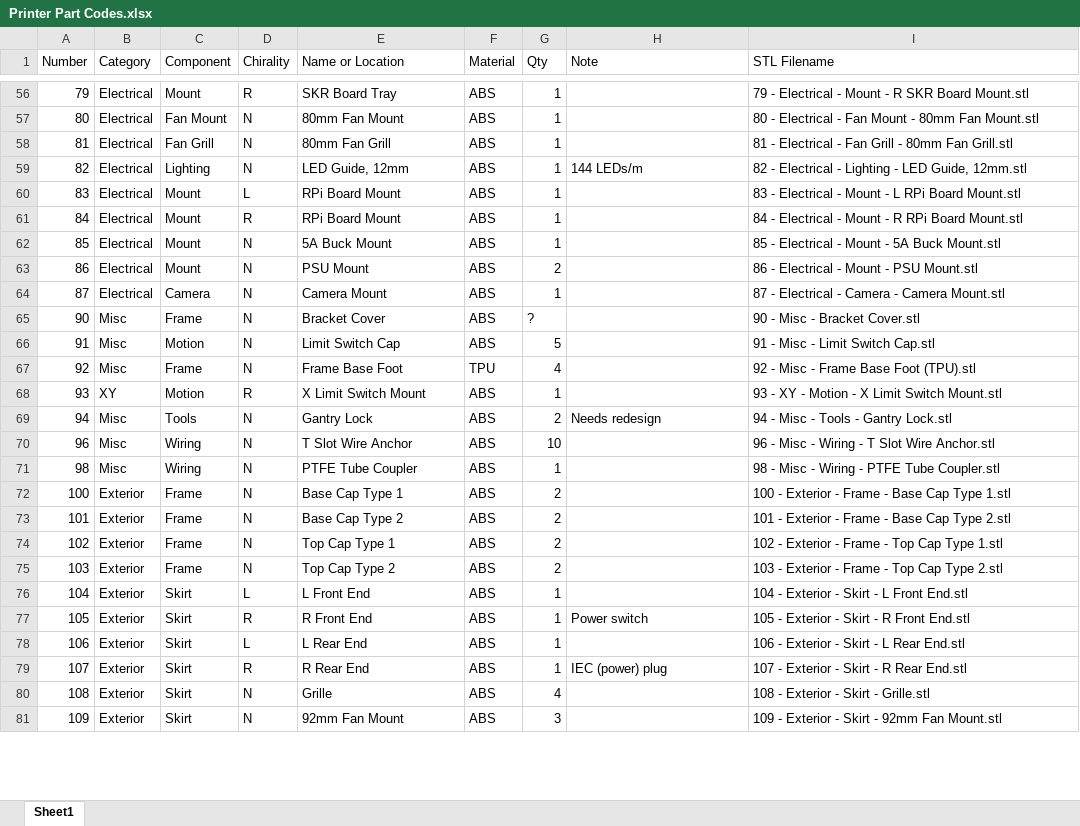
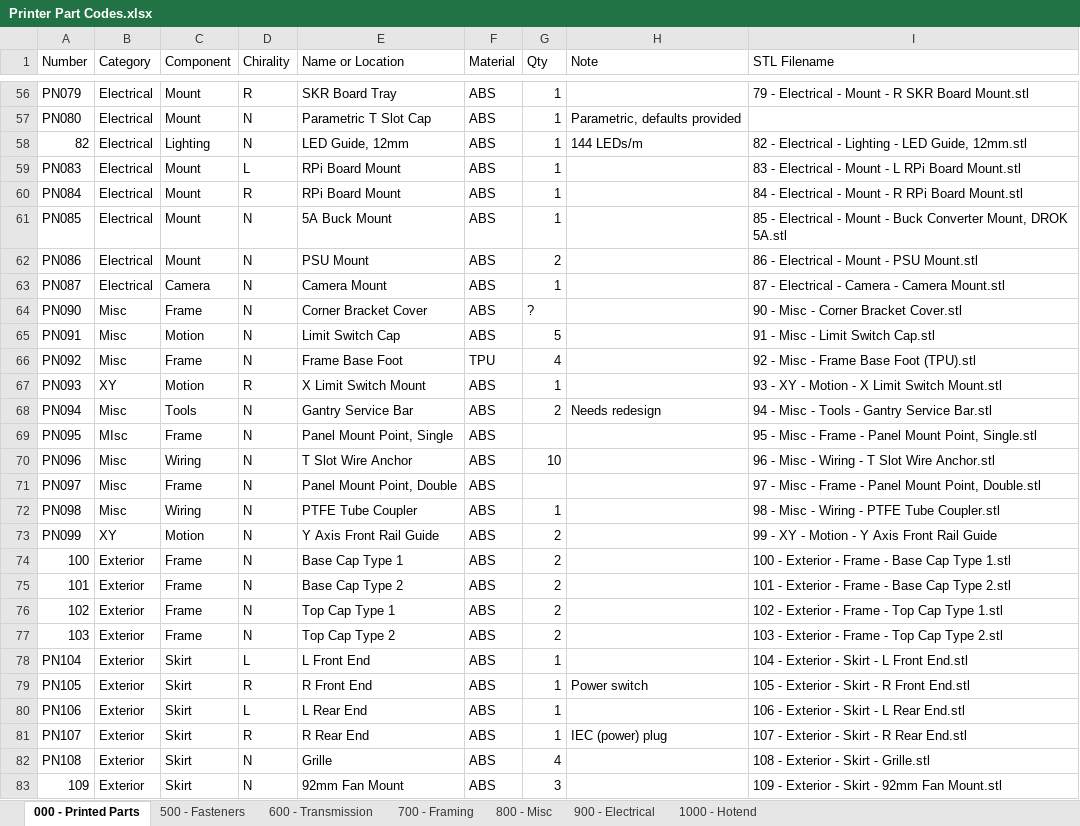
Before and after one commit to jon-harper/clock-3, an Excel workbook: Docs/Printer Part Codes.xlsx, sheet 000 - Printed Parts, drawn as a sheet; only a part is shown, gaps mark what is left out; values as stored, in another font and other column widths than the file's, no borders; table styles not drawn; removed rows and columns are numbered as before the commit, all else as after; the diff covers the shown part only; the diff names each change by its address in the sheet, - before the commit and + after, or states it on an @@ line.

```diff
--- a/Docs/Printer Part Codes.xlsx (sheet 000 - Printed Parts)
+++ b/Docs/Printer Part Codes.xlsx (sheet 000 - Printed Parts)
-sheet tab: Sheet1
+sheet tab: 000 - Printed Parts
+sheet tab: 500 - Fasteners
+sheet tab: 600 - Transmission
+sheet tab: 700 - Framing
+sheet tab: 800 - Misc
+sheet tab: 900 - Electrical
+sheet tab: 1000 - Hotend
-A56 (Number): 79
+A56 (Number): PN079
-A57 (Number): 80
+A57 (Number): PN080
-C57 (Component): Fan Mount
+C57 (Component): Mount
-E57 (Name or Location): 80mm Fan Mount
+E57 (Name or Location): Parametric T Slot Cap
-H57 (Note): (empty)
+H57 (Note): Parametric, defaults provided
-I57 (STL Filename): 80 - Electrical - Fan Mount - 80mm Fan Mount.stl
+I57 (STL Filename): (empty)
-row 58: 81 | Electrical | Fan Grill | N | 80mm Fan Grill | ABS | 1 |  | 81 - Electrical - Fan Grill - 80mm Fan Grill.stl
-A59 (Number): 83
+A59 (Number): PN083
-A60 (Number): 84
+A60 (Number): PN084
-A61 (Number): 85
+A61 (Number): PN085
-I61 (STL Filename): …Mount - 5A Buck Mount.stl
+I61 (STL Filename): …Mount - Buck Converter Mount, DROK 5A.stl
-A62 (Number): 86
+A62 (Number): PN086
-A63 (Number): 87
+A63 (Number): PN087
-A64 (Number): 90
+A64 (Number): PN090
-E64 (Name or Location): Bracket Cover
+E64 (Name or Location): Corner Bracket Cover
-I64 (STL Filename): 90 - Misc - Bracket Cover.stl
+I64 (STL Filename): 90 - Misc - Corner Bracket Cover.stl
-A65 (Number): 91
+A65 (Number): PN091
-A66 (Number): 92
+A66 (Number): PN092
-A67 (Number): 93
+A67 (Number): PN093
-A68 (Number): 94
+A68 (Number): PN094
-E68 (Name or Location): Gantry Lock
+E68 (Name or Location): Gantry Service Bar
-I68 (STL Filename): 94 - Misc - Tools - Gantry Lock.stl
+I68 (STL Filename): 94 - Misc - Tools - Gantry Service Bar.stl
+row 69: PN095 | MIsc | Frame | N | Panel Mount Point, Single | ABS |  |  | 95 - Misc - Frame - Panel Mount Point, Single.stl
-A70 (Number): 96
+A70 (Number): PN096
+row 71: PN097 | Misc | Frame | N | Panel Mount Point, Double | ABS |  |  | 97 - Misc - Frame - Panel Mount Point, Double.stl
-A72 (Number): 98
+A72 (Number): PN098
+row 73: PN099 | XY | Motion | N | Y Axis Front Rail Guide | ABS | 2 |  | 99 - XY - Motion - Y Axis Front Rail Guide
-A78 (Number): 104
+A78 (Number): PN104
-A79 (Number): 105
+A79 (Number): PN105
-A80 (Number): 106
+A80 (Number): PN106
-A81 (Number): 107
+A81 (Number): PN107
-A82 (Number): 108
+A82 (Number): PN108
```
Also changed, not shown: 50 edited cells elsewhere in this sheet, 21 other files.
